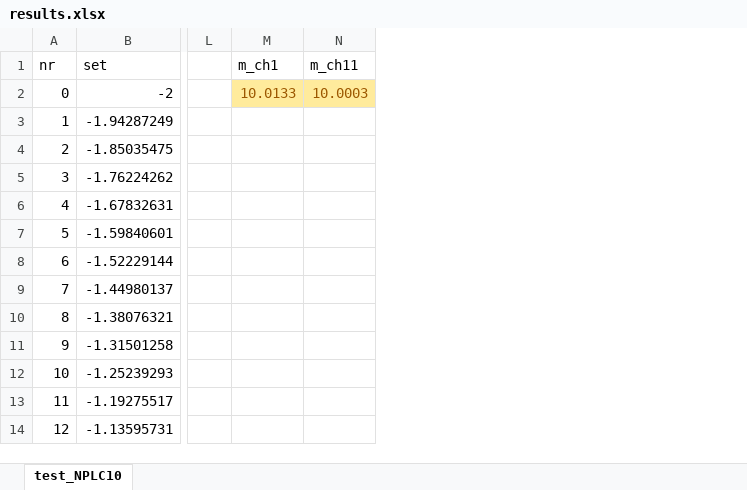
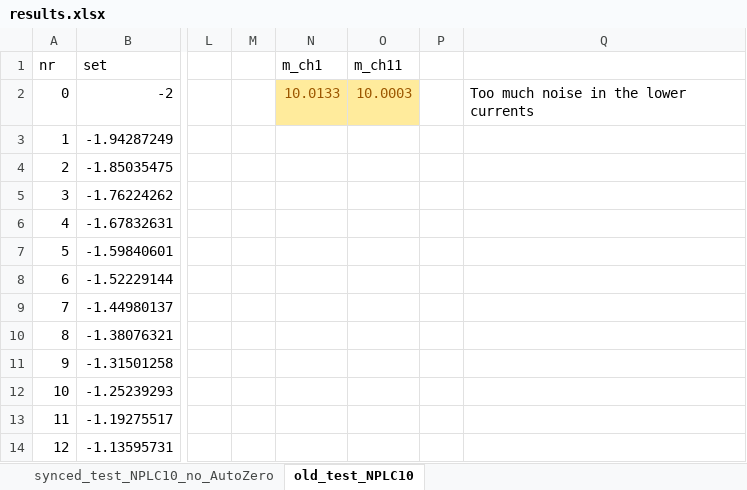
Before and after one commit to hb020/SCAN2000_breakout, an Excel workbook: scan2000_calibrate/results.xlsx, sheet old_test_NPLC10, drawn as a sheet; only a part is shown, gaps mark what is left out; values as stored, in another font and other column widths than the file's, no borders; charts and pictures not drawn; the diff names each change by its address in the sheet, - before the commit and + after, or states it on an @@ line.

```diff
--- a/scan2000_calibrate/results.xlsx (sheet old_test_NPLC10)
+++ b/scan2000_calibrate/results.xlsx (sheet old_test_NPLC10)
-sheet tab: test_NPLC10
+sheet tab: old_test_NPLC10
+sheet tab: synced_test_NPLC10_no_AutoZero
+column M, empty
+column P, empty
+column Q, row 2: Too much noise in the lower currents
```
Also changed, not shown: charts or pictures, 1 other file.
